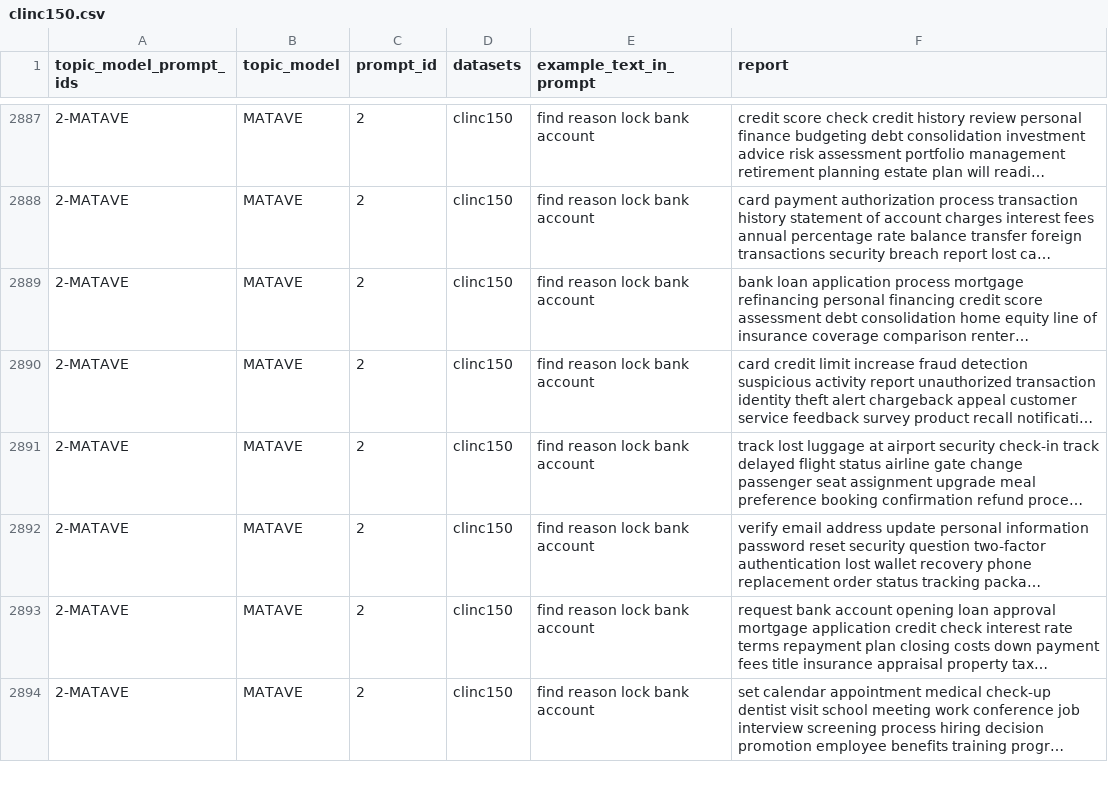
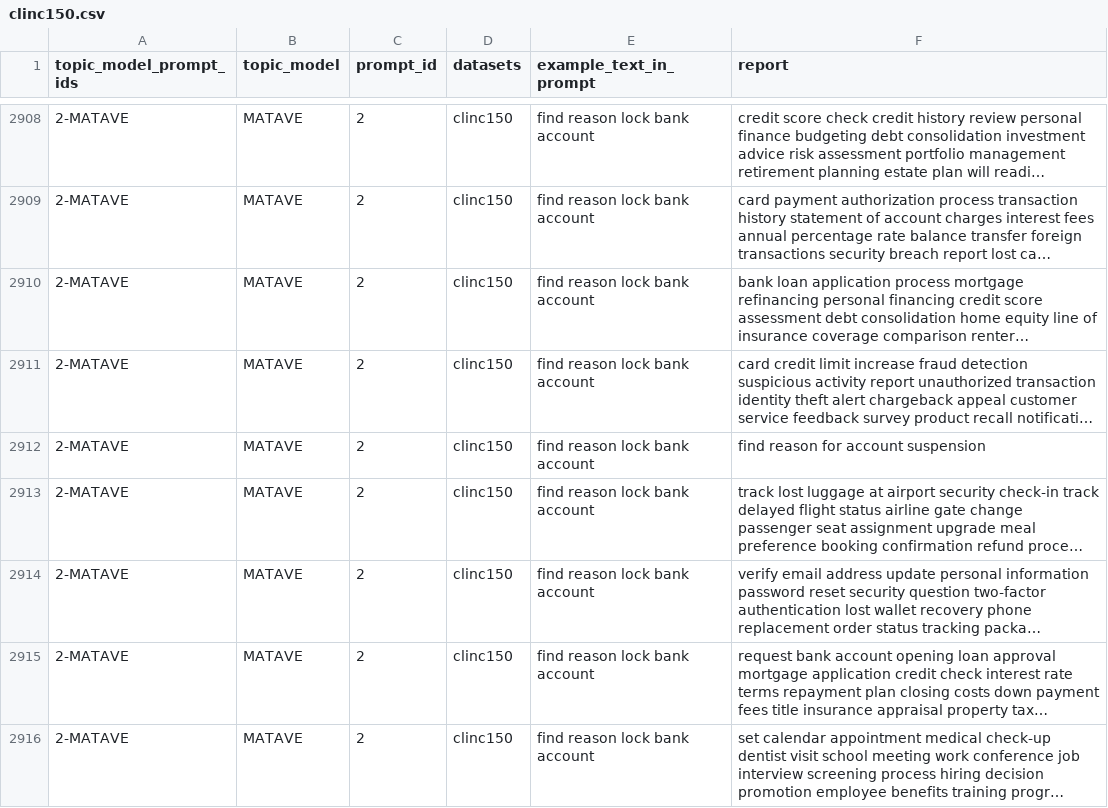
Before and after one commit to isabel-ronan/localSyntheticData, a CSV file: dataGeneration/processedData/clinc150.csv, drawn as a sheet; only a part is shown, gaps mark what is left out; long unchanged cells end in …; the diff covers the shown part only; the diff names each change by its address in the sheet, - before the commit and + after, or states it on an @@ line.

```diff
--- a/dataGeneration/processedData/clinc150.csv
+++ b/dataGeneration/processedData/clinc150.csv
+row 2912: 2-MATAVE | MATAVE | 2 | clinc150 | find reason lock bank account | find reason for account suspension
```
Also changed, not shown: 31 added rows elsewhere in this file, dataGeneration/processedData/atis.csv, dataGeneration/processedData/banking77.csv, 6 other files.
